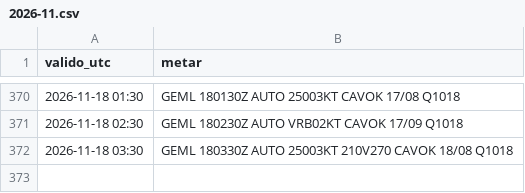
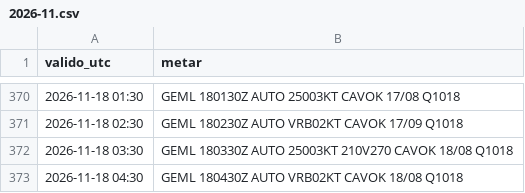
Before and after one commit to pabloauxiliar7/aterriza-mln, a CSV file: data/historico/2026-11.csv, drawn as a sheet; only a part is shown, gaps mark what is left out.

```diff
--- a/data/historico/2026-11.csv
+++ b/data/historico/2026-11.csv
@@ -372 +372,2 @@ valido_utc,metar
 2026-11-18 03:30,GEML 180330Z AUTO 25003KT 210V270 CAVOK 18/08 Q1018
+2026-11-18 04:30,GEML 180430Z AUTO VRB02KT CAVOK 18/08 Q1018
```
Also changed, not shown: 2 other files.
